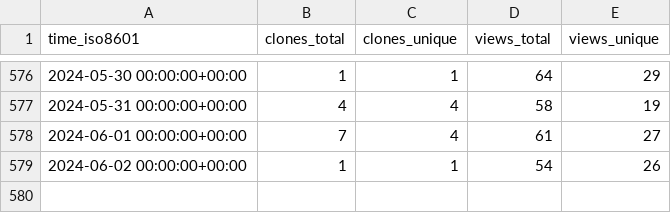
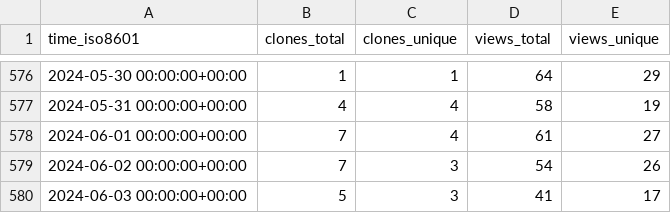
Before and after one commit to BlankTMing/SteamDepotDownloaderGUI, a CSV file: mmvanheusden/SteamDepotDownloaderGUI/ghrs-data/views_clones_aggregate.csv, drawn as a sheet; only a part is shown, gaps mark what is left out.

```diff
--- a/mmvanheusden/SteamDepotDownloaderGUI/ghrs-data/views_clones_aggregate.csv
+++ b/mmvanheusden/SteamDepotDownloaderGUI/ghrs-data/views_clones_aggregate.csv
@@ -578,2 +578,3 @@ time_iso8601,clones_total,clones_unique,views_total,views_unique
 2024-06-01 00:00:00+00:00,7,4,61,27
-2024-06-02 00:00:00+00:00,1,1,54,26
+2024-06-02 00:00:00+00:00,7,3,54,26
+2024-06-03 00:00:00+00:00,5,3,41,17
```
Also changed, not shown: 1 other file.
